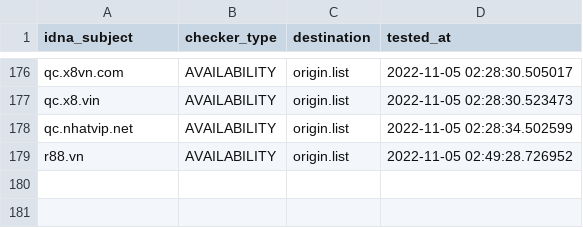
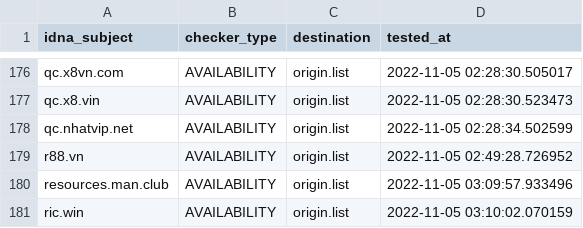
Before and after one commit to bigdargon/hostsVN-gambling-dead-hosts, a CSV file: .pyfunceble/inactive.csv, drawn as a sheet; only a part is shown, gaps mark what is left out; the diff names each change by its address in the sheet, - before the commit and + after, or states it on an @@ line.

```diff
--- a/.pyfunceble/inactive.csv
+++ b/.pyfunceble/inactive.csv
+row 180: resources.man.club | AVAILABILITY | origin.list | 2022-11-05 03:09:57.933496
+row 181: ric.win | AVAILABILITY | origin.list | 2022-11-05 03:10:02.070159
```
Also changed, not shown: 13 other files.
